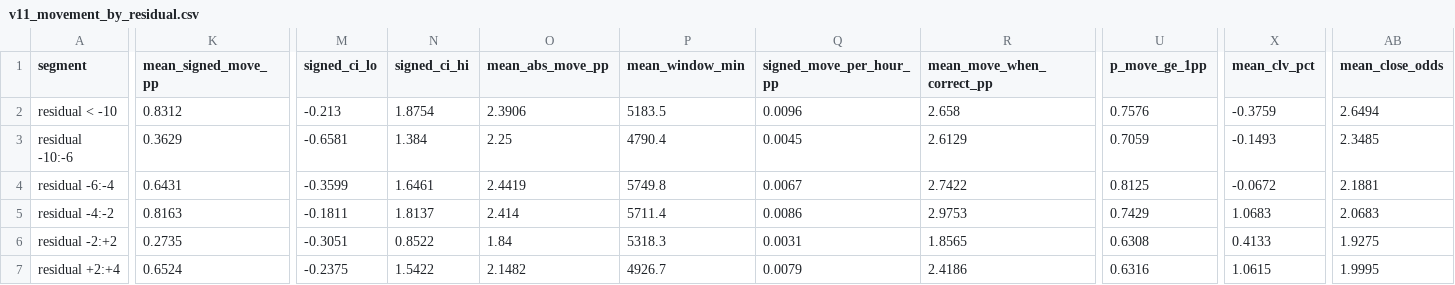
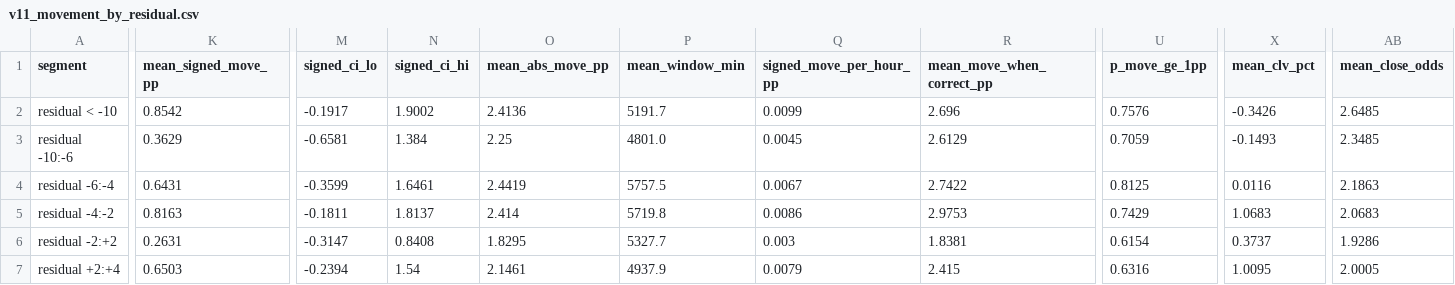
Before and after one commit to NevixAA/wowza_v11, a CSV file: output/v11_movement_by_residual.csv, drawn as a sheet; only a part is shown, gaps mark what is left out; the diff covers the shown part only; the diff names each change by its address in the sheet, - before the commit and + after, or states it on an @@ line.

```diff
--- a/output/v11_movement_by_residual.csv
+++ b/output/v11_movement_by_residual.csv
-K2 (mean_signed_move_pp): 0.8312
+K2 (mean_signed_move_pp): 0.8542
-M2 (signed_ci_lo): -0.213
+M2 (signed_ci_lo): -0.1917
-N2 (signed_ci_hi): 1.8754
+N2 (signed_ci_hi): 1.9002
-O2 (mean_abs_move_pp): 2.3906
+O2 (mean_abs_move_pp): 2.4136
-P2 (mean_window_min): 5183.5
+P2 (mean_window_min): 5191.7
-Q2 (signed_move_per_hour_pp): 0.0096
+Q2 (signed_move_per_hour_pp): 0.0099
-R2 (mean_move_when_correct_pp): 2.658
+R2 (mean_move_when_correct_pp): 2.696
-X2 (mean_clv_pct): -0.3759
+X2 (mean_clv_pct): -0.3426
-AB2 (mean_close_odds): 2.6494
+AB2 (mean_close_odds): 2.6485
-P3 (mean_window_min): 4790.4
+P3 (mean_window_min): 4801.0
-P4 (mean_window_min): 5749.8
+P4 (mean_window_min): 5757.5
-X4 (mean_clv_pct): -0.0672
+X4 (mean_clv_pct): 0.0116
-AB4 (mean_close_odds): 2.1881
+AB4 (mean_close_odds): 2.1863
-P5 (mean_window_min): 5711.4
+P5 (mean_window_min): 5719.8
-K6 (mean_signed_move_pp): 0.2735
+K6 (mean_signed_move_pp): 0.2631
-M6 (signed_ci_lo): -0.3051
+M6 (signed_ci_lo): -0.3147
-N6 (signed_ci_hi): 0.8522
+N6 (signed_ci_hi): 0.8408
-O6 (mean_abs_move_pp): 1.84
+O6 (mean_abs_move_pp): 1.8295
-P6 (mean_window_min): 5318.3
+P6 (mean_window_min): 5327.7
-Q6 (signed_move_per_hour_pp): 0.0031
+Q6 (signed_move_per_hour_pp): 0.003
-R6 (mean_move_when_correct_pp): 1.8565
+R6 (mean_move_when_correct_pp): 1.8381
-U6 (p_move_ge_1pp): 0.6308
+U6 (p_move_ge_1pp): 0.6154
-X6 (mean_clv_pct): 0.4133
+X6 (mean_clv_pct): 0.3737
-AB6 (mean_close_odds): 1.9275
+AB6 (mean_close_odds): 1.9286
-K7 (mean_signed_move_pp): 0.6524
+K7 (mean_signed_move_pp): 0.6503
-M7 (signed_ci_lo): -0.2375
+M7 (signed_ci_lo): -0.2394
-N7 (signed_ci_hi): 1.5422
+N7 (signed_ci_hi): 1.54
-O7 (mean_abs_move_pp): 2.1482
+O7 (mean_abs_move_pp): 2.1461
-P7 (mean_window_min): 4926.7
+P7 (mean_window_min): 4937.9
-R7 (mean_move_when_correct_pp): 2.4186
+R7 (mean_move_when_correct_pp): 2.415
-X7 (mean_clv_pct): 1.0615
+X7 (mean_clv_pct): 1.0095
-AB7 (mean_close_odds): 1.9995
+AB7 (mean_close_odds): 2.0005
```
Also changed, not shown: 43 edited cells elsewhere in this file, output/v11_movement_by_league.csv, output/v11_movement_by_model.csv, 10 other files.
